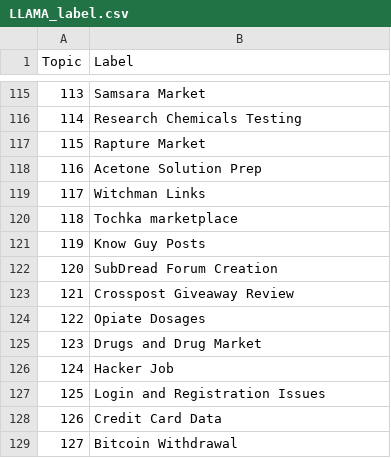
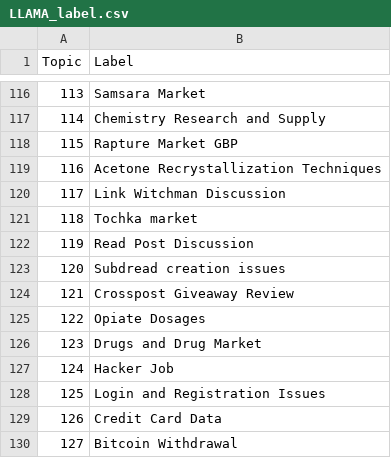
Before and after one commit to D0men1c0/ISSR_Darkweb, a CSV file: MergedModelBERT/LLAMA_label.csv, drawn as a sheet; only a part is shown, gaps mark what is left out; addresses are those after the commit; the diff covers the shown part only; the diff names each change by its address in the sheet, - before the commit and + after, or states it on an @@ line.

```diff
--- a/MergedModelBERT/LLAMA_label.csv
+++ b/MergedModelBERT/LLAMA_label.csv
-B117 (Label): Research Chemicals Testing
+B117 (Label): Chemistry Research and Supply
-B118 (Label): Rapture Market
+B118 (Label): Rapture Market GBP
-B119 (Label): Acetone Solution Prep
+B119 (Label): Acetone Recrystallization Techniques
-B120 (Label): Witchman Links
+B120 (Label): Link Witchman Discussion
-B121 (Label): Tochka marketplace
+B121 (Label): Tochka market
-B122 (Label): Know Guy Posts
+B122 (Label): Read Post Discussion
-B123 (Label): SubDread Forum Creation
+B123 (Label): Subdread creation issues
```
Also changed, not shown: 26 added rows, 25 removed rows, 1 moved row, 79 edited cells and row numbers in column A elsewhere in this file, 4 other files.
